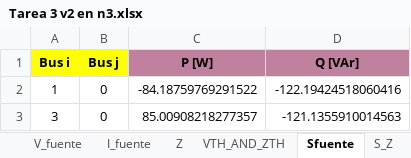
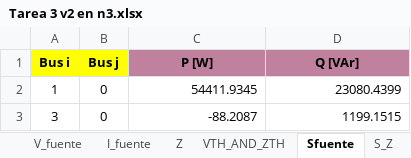
Before and after one commit to GeorgesG69/Proyecto-Final-EC1251-Luisana-Paolo-Georges-, an Excel workbook: Tarea 3 v2 en n3.xlsx, sheet Sfuente, drawn as a sheet; values as stored, in another font and other column widths than the file's, no borders; the diff names each change by its address in the sheet, - before the commit and + after, or states it on an @@ line.

```diff
--- a/Tarea 3 v2 en n3.xlsx (sheet Sfuente)
+++ b/Tarea 3 v2 en n3.xlsx (sheet Sfuente)
-C2 (P [W]): -84.18759769291522
+C2 (P [W]): 54411.9345
-D2 (Q [VAr]): -122.19424518060416
+D2 (Q [VAr]): 23080.4399
-C3 (P [W]): 85.00908218277357
+C3 (P [W]): -88.2087
-D3 (Q [VAr]): -121.1355910014563
+D3 (Q [VAr]): 1199.1515
```
Also changed, not shown: sheet Z, sheet S_Z, sheet Balance_S, sheet VTH_AND_ZTH, sheet V_fuente, 2 other files.
